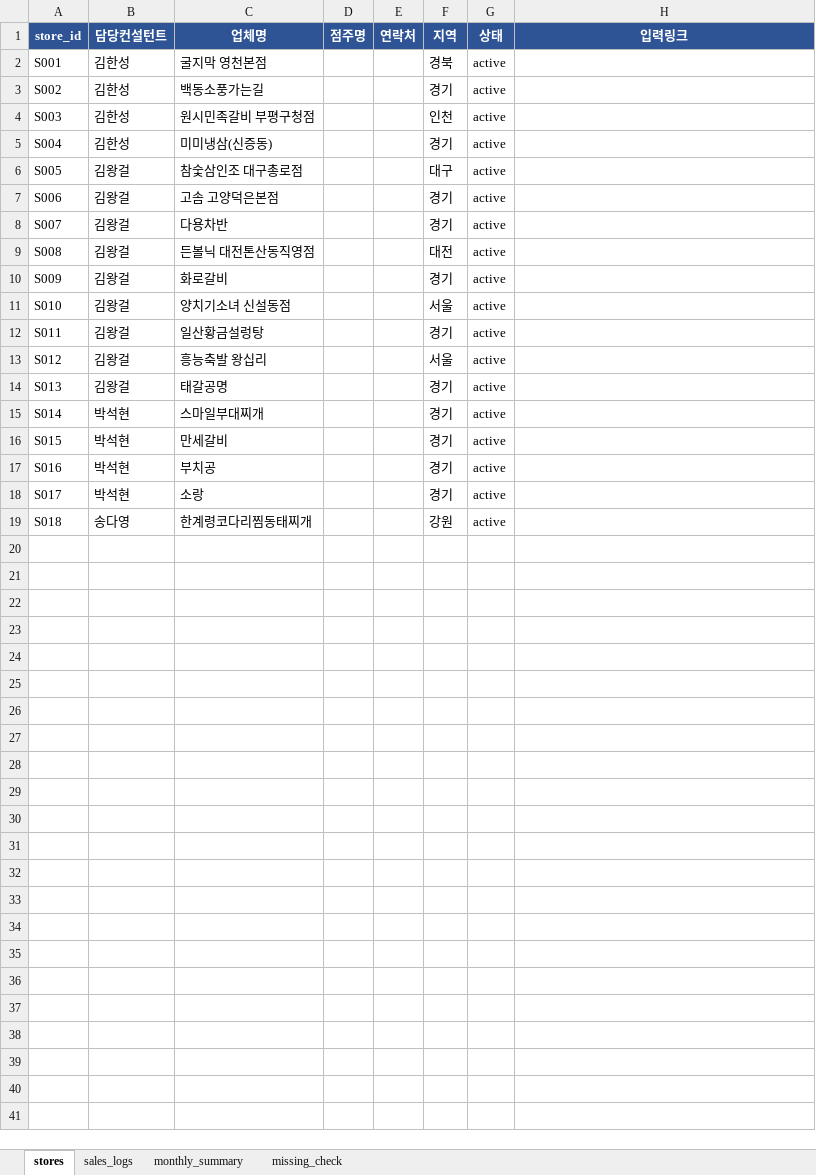
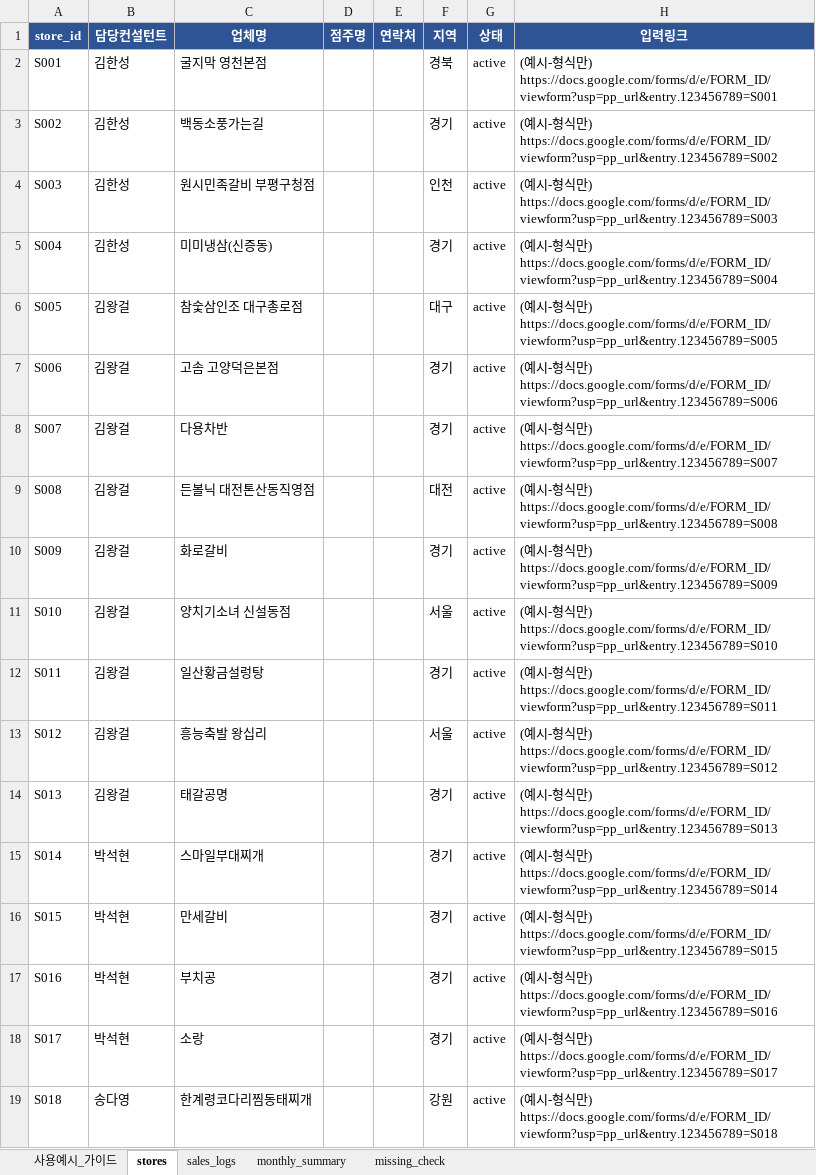
Before and after one commit to kanrabhen-sketch/test, an Excel workbook: output/일매출관리시스템_템플릿.xlsx, sheet stores, drawn as a sheet; values as stored, in another font and other column widths than the file's, no borders; the diff names each change by its address in the sheet, - before the commit and + after, or states it on an @@ line.

```diff
--- a/output/일매출관리시스템_템플릿.xlsx (sheet stores)
+++ b/output/일매출관리시스템_템플릿.xlsx (sheet stores)
+sheet tab: 사용예시_가이드
-H2 (입력링크): (empty)
+H2 (입력링크): (예시-형식만) https://docs.google.com/forms/d/e/FORM_ID/viewform?usp=pp_url&entry.123456789=S001
-H3 (입력링크): (empty)
+H3 (입력링크): (예시-형식만) https://docs.google.com/forms/d/e/FORM_ID/viewform?usp=pp_url&entry.123456789=S002
-H4 (입력링크): (empty)
+H4 (입력링크): (예시-형식만) https://docs.google.com/forms/d/e/FORM_ID/viewform?usp=pp_url&entry.123456789=S003
-H5 (입력링크): (empty)
+H5 (입력링크): (예시-형식만) https://docs.google.com/forms/d/e/FORM_ID/viewform?usp=pp_url&entry.123456789=S004
-H6 (입력링크): (empty)
+H6 (입력링크): (예시-형식만) https://docs.google.com/forms/d/e/FORM_ID/viewform?usp=pp_url&entry.123456789=S005
-H7 (입력링크): (empty)
+H7 (입력링크): (예시-형식만) https://docs.google.com/forms/d/e/FORM_ID/viewform?usp=pp_url&entry.123456789=S006
-H8 (입력링크): (empty)
+H8 (입력링크): (예시-형식만) https://docs.google.com/forms/d/e/FORM_ID/viewform?usp=pp_url&entry.123456789=S007
-H9 (입력링크): (empty)
+H9 (입력링크): (예시-형식만) https://docs.google.com/forms/d/e/FORM_ID/viewform?usp=pp_url&entry.123456789=S008
-H10 (입력링크): (empty)
+H10 (입력링크): (예시-형식만) https://docs.google.com/forms/d/e/FORM_ID/viewform?usp=pp_url&entry.123456789=S009
-H11 (입력링크): (empty)
+H11 (입력링크): (예시-형식만) https://docs.google.com/forms/d/e/FORM_ID/viewform?usp=pp_url&entry.123456789=S010
-H12 (입력링크): (empty)
+H12 (입력링크): (예시-형식만) https://docs.google.com/forms/d/e/FORM_ID/viewform?usp=pp_url&entry.123456789=S011
-H13 (입력링크): (empty)
+H13 (입력링크): (예시-형식만) https://docs.google.com/forms/d/e/FORM_ID/viewform?usp=pp_url&entry.123456789=S012
-H14 (입력링크): (empty)
+H14 (입력링크): (예시-형식만) https://docs.google.com/forms/d/e/FORM_ID/viewform?usp=pp_url&entry.123456789=S013
-H15 (입력링크): (empty)
+H15 (입력링크): (예시-형식만) https://docs.google.com/forms/d/e/FORM_ID/viewform?usp=pp_url&entry.123456789=S014
-H16 (입력링크): (empty)
+H16 (입력링크): (예시-형식만) https://docs.google.com/forms/d/e/FORM_ID/viewform?usp=pp_url&entry.123456789=S015
-H17 (입력링크): (empty)
+H17 (입력링크): (예시-형식만) https://docs.google.com/forms/d/e/FORM_ID/viewform?usp=pp_url&entry.123456789=S016
-H18 (입력링크): (empty)
+H18 (입력링크): (예시-형식만) https://docs.google.com/forms/d/e/FORM_ID/viewform?usp=pp_url&entry.123456789=S017
-H19 (입력링크): (empty)
+H19 (입력링크): (예시-형식만) https://docs.google.com/forms/d/e/FORM_ID/viewform?usp=pp_url&entry.123456789=S018
```
Also changed, not shown: sheet sales_logs, sheet missing_check, 3 other files.
